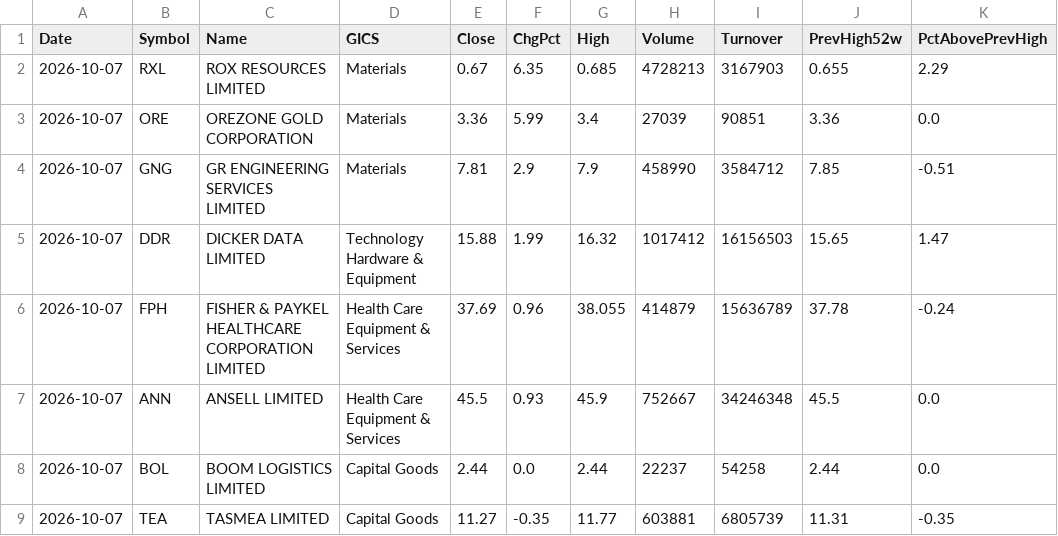
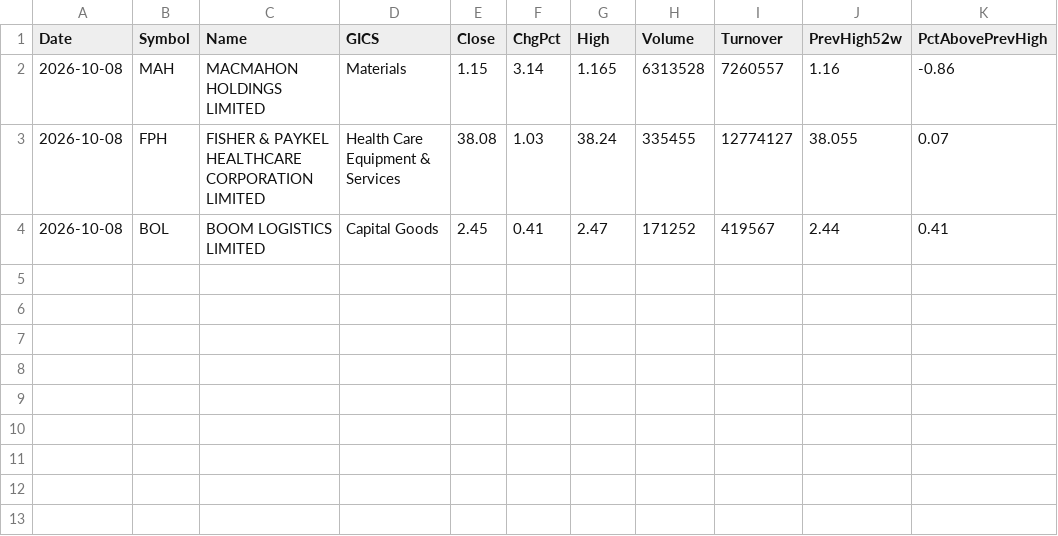
Before and after one commit to nick-l-wh/au-breadth, a CSV file: data/highs_52w.csv, drawn as a sheet.

```diff
--- a/data/highs_52w.csv
+++ b/data/highs_52w.csv
@@ -1,9 +1,4 @@
 Date,Symbol,Name,GICS,Close,ChgPct,High,Volume,Turnover,PrevHigh52w,PctAbovePrevHigh
-2026-10-07,RXL,ROX RESOURCES LIMITED,Materials,0.67,6.35,0.685,4728213,3167903,0.655,2.29
-2026-10-07,ORE,OREZONE GOLD CORPORATION,Materials,3.36,5.99,3.4,27039,90851,3.36,0.0
-2026-10-07,GNG,GR ENGINEERING SERVICES LIMITED,Materials,7.81,2.9,7.9,458990,3584712,7.85,-0.51
-2026-10-07,DDR,DICKER DATA LIMITED,Technology Hardware & Equipment,15.88,1.99,16.32,1017412,16156503,15.65,1.47
-2026-10-07,FPH,FISHER & PAYKEL HEALTHCARE CORPORATION LIMITED,Health Care Equipment & Services,37.69,0.96,38.055,414879,15636789,37.78,-0.24
-2026-10-07,ANN,ANSELL LIMITED,Health Care Equipment & Services,45.5,0.93,45.9,752667,34246348,45.5,0.0
-2026-10-07,BOL,BOOM LOGISTICS LIMITED,Capital Goods,2.44,0.0,2.44,22237,54258,2.44,0.0
-2026-10-07,TEA,TASMEA LIMITED,Capital Goods,11.27,-0.35,11.77,603881,6805739,11.31,-0.35
+2026-10-08,MAH,MACMAHON HOLDINGS LIMITED,Materials,1.15,3.14,1.165,6313528,7260557,1.16,-0.86
+2026-10-08,FPH,FISHER & PAYKEL HEALTHCARE CORPORATION LIMITED,Health Care Equipment & Services,38.08,1.03,38.24,335455,12774127,38.055,0.07
+2026-10-08,BOL,BOOM LOGISTICS LIMITED,Capital Goods,2.45,0.41,2.47,171252,419567,2.44,0.41
```
Also changed, not shown: data/breadth.csv, data/highs_52w_history.csv.
